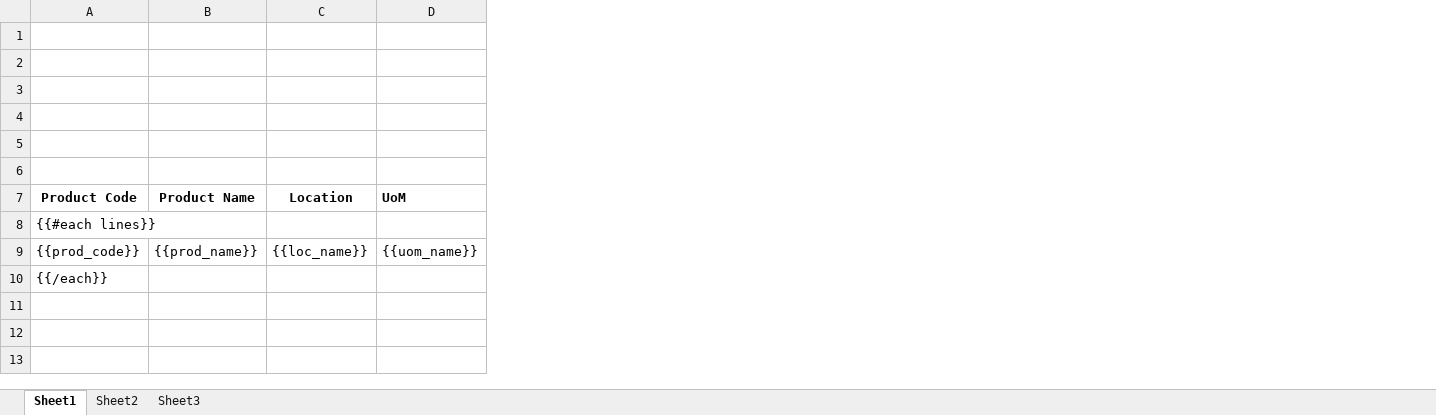
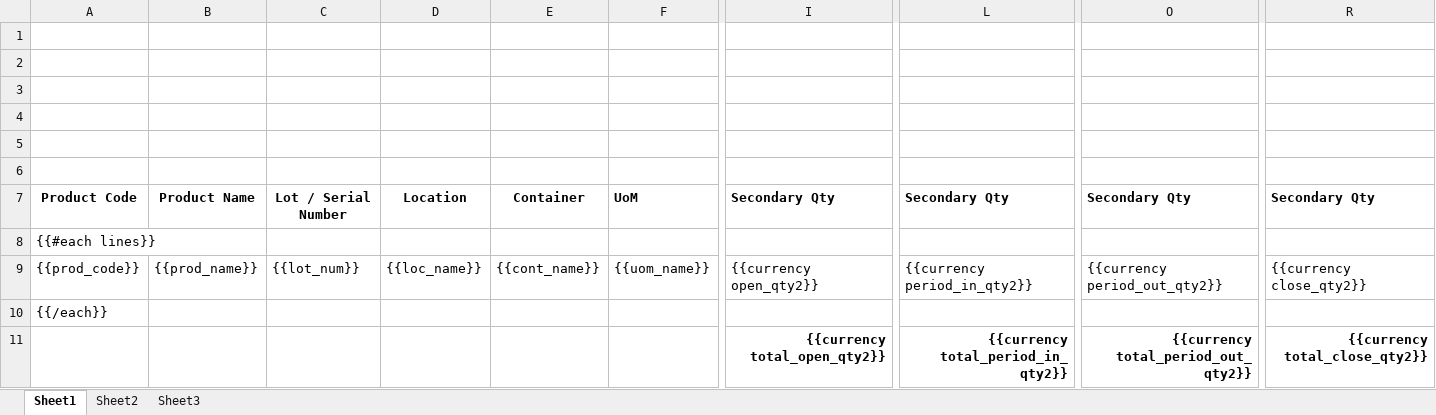
Before and after one commit to watcharapon/netforce, an Excel workbook: netforce_stock/netforce_stock/reports/stock_summary.xlsx, sheet Sheet1, drawn as a sheet; only a part is shown, gaps mark what is left out; values as stored, in another font and other column widths than the file's, no borders; the diff names each change by its address in the sheet, - before the commit and + after, or states it on an @@ line.

Commit message:
export report stock summary but not show lot number and other detail if it checked

```diff
--- a/netforce_stock/netforce_stock/reports/stock_summary.xlsx (sheet Sheet1)
+++ b/netforce_stock/netforce_stock/reports/stock_summary.xlsx (sheet Sheet1)
+column C, rows 7-9: Lot / Serial Number |  | {{lot_num}}
+column E, rows 7-9: Container |  | {{cont_name}}
+column I, rows 7-11: Secondary Qty |  | {{currency open_qty2}} |  | {{currency total_open_qty2}}
+column L, rows 7-11: Secondary Qty |  | {{currency period_in_qty2}} |  | {{currency total_period_in_qty2}}
+column O, rows 7-11: Secondary Qty |  | {{currency period_out_qty2}} |  | {{currency total_period_out_qty2}}
+column R, rows 7-11: Secondary Qty |  | {{currency close_qty2}} |  | {{currency total_close_qty2}}
```
